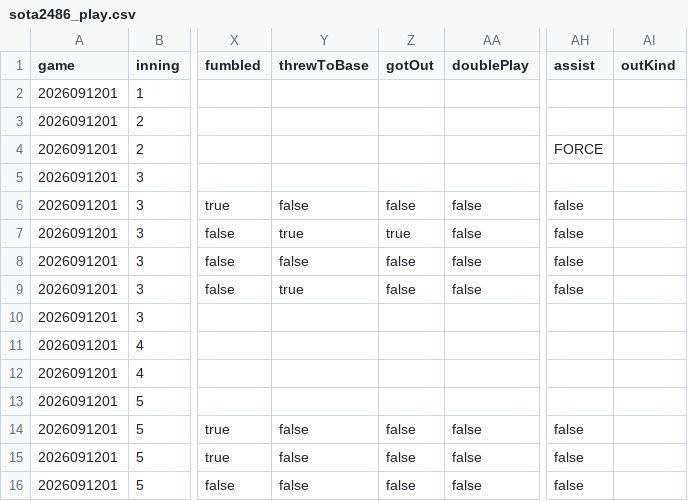
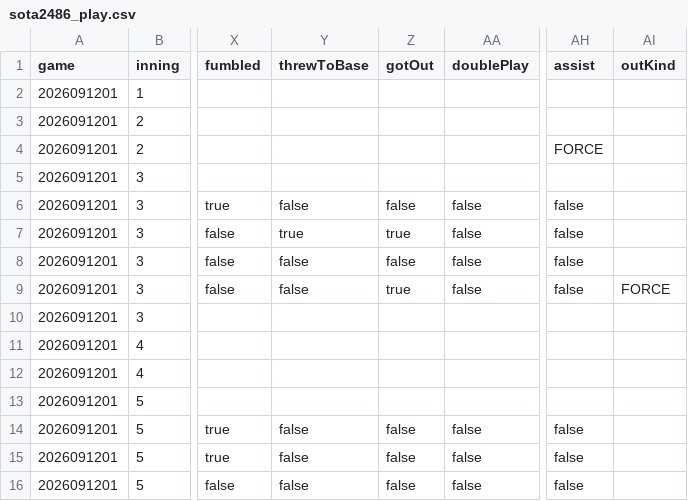
Before and after one commit to sota2486/BaseballStats, a CSV file: sota2486_play.csv, drawn as a sheet; only a part is shown, gaps mark what is left out; the diff names each change by its address in the sheet, - before the commit and + after, or states it on an @@ line.

```diff
--- a/sota2486_play.csv
+++ b/sota2486_play.csv
-Y9 (threwToBase): true
+Y9 (threwToBase): false
-Z9 (gotOut): false
+Z9 (gotOut): true
-AI9 (outKind): (empty)
+AI9 (outKind): FORCE
```
Also changed, not shown: Rosario20_play.csv.
